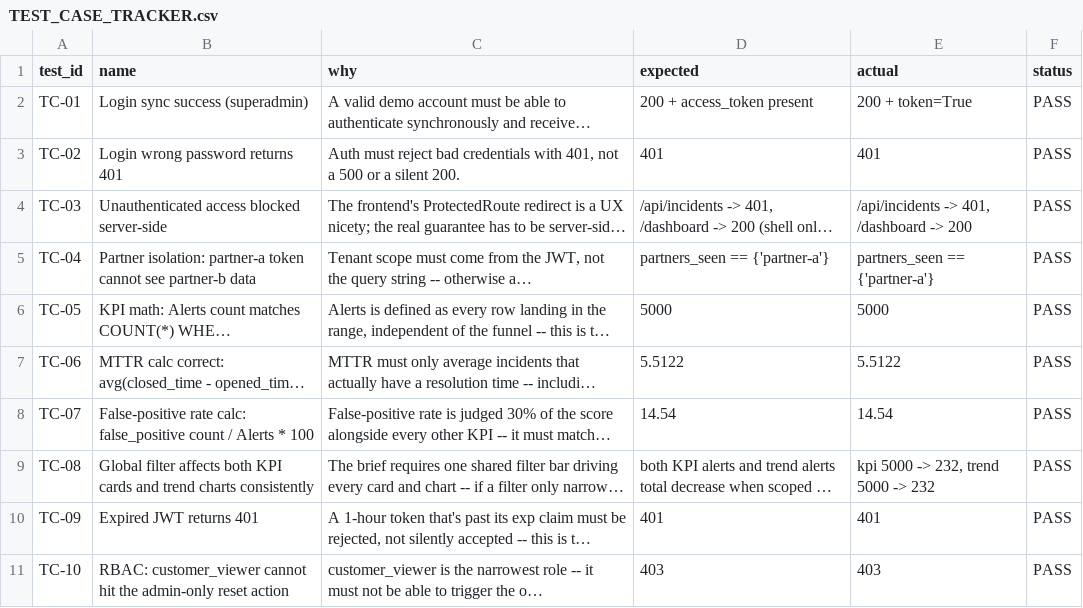
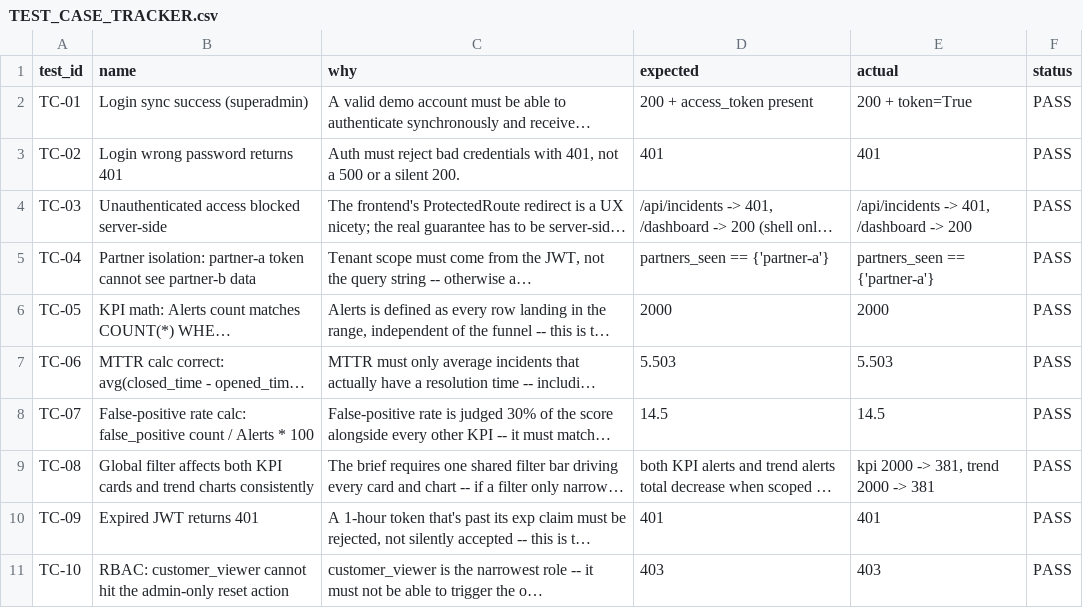
Before and after one commit to VaibhavNarule-AI/demo-hacathon, a CSV file: testcases/TEST_CASE_TRACKER.csv, drawn as a sheet; only a part is shown; long unchanged cells end in …; the diff covers the shown part only; the diff names each change by its address in the sheet, - before the commit and + after, or states it on an @@ line.

```diff
--- a/testcases/TEST_CASE_TRACKER.csv
+++ b/testcases/TEST_CASE_TRACKER.csv
-D6 (expected): 5000
+D6 (expected): 2000
-E6 (actual): 5000
+E6 (actual): 2000
-D7 (expected): 5.5122
+D7 (expected): 5.503
-E7 (actual): 5.5122
+E7 (actual): 5.503
-D8 (expected): 14.54
+D8 (expected): 14.5
-E8 (actual): 14.54
+E8 (actual): 14.5
-E9 (actual): kpi 5000 -> 232, trend 5000 -> 232
+E9 (actual): kpi 2000 -> 381, trend 2000 -> 381
```
Also changed, not shown: 2 added rows, 2 removed rows and 4 edited cells elsewhere in this file, docs/incident_sample.csv, 36 other files.
